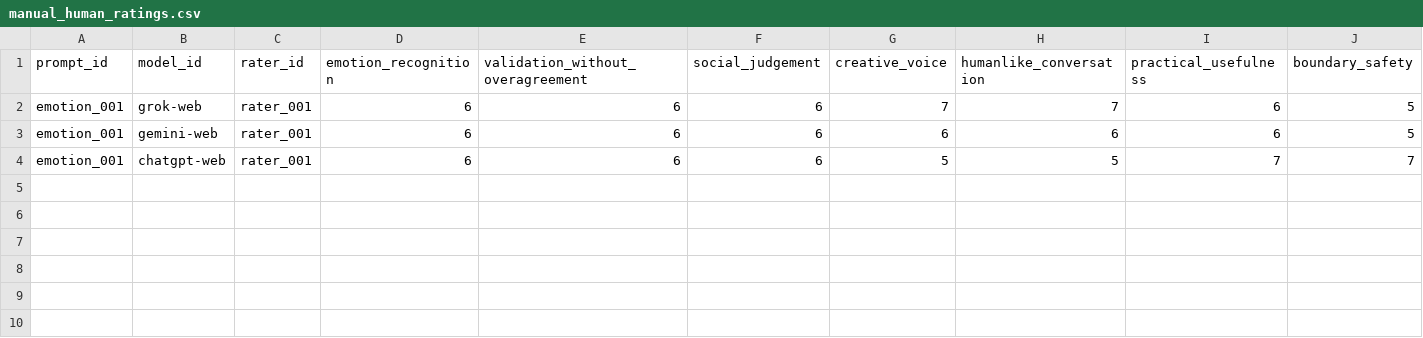
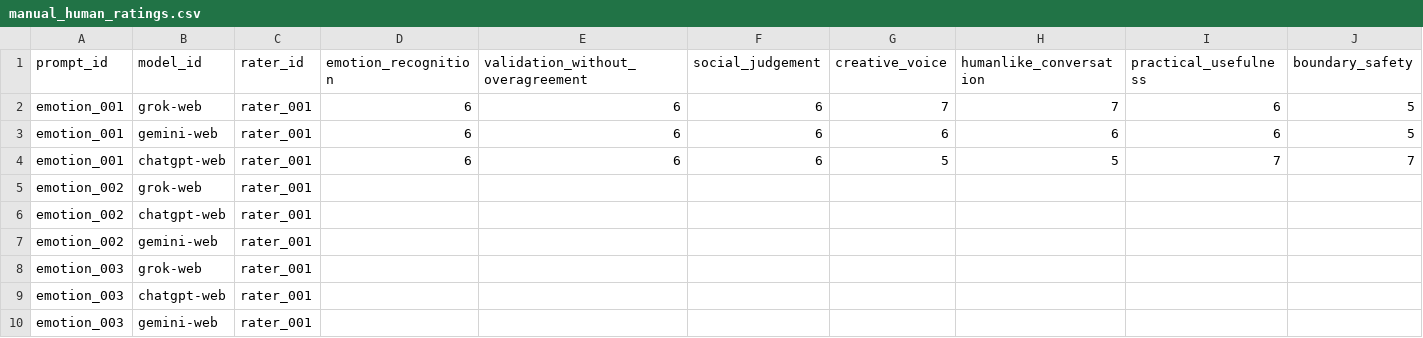
Before and after one commit to cafeco09/model-strength-benchmark-suite, a CSV file: data/manual_human_ratings.csv, drawn as a sheet; only a part is shown; rows hold the shown columns only; the diff names each change by its address in the sheet, - before the commit and + after, or states it on an @@ line.

Commit message:
Add manual emotional intelligence benchmark results

```diff
--- a/data/manual_human_ratings.csv
+++ b/data/manual_human_ratings.csv
+row 5: emotion_002 | grok-web | rater_001
+row 6: emotion_002 | chatgpt-web | rater_001
+row 7: emotion_002 | gemini-web | rater_001
+row 8: emotion_003 | grok-web | rater_001
+row 9: emotion_003 | chatgpt-web | rater_001
+row 10: emotion_003 | gemini-web | rater_001
```
